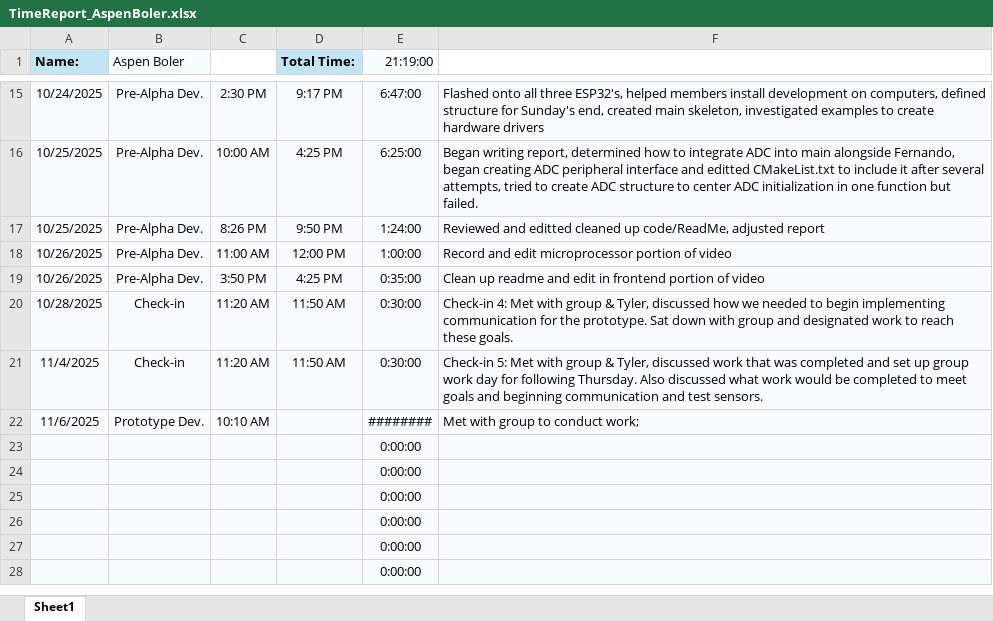
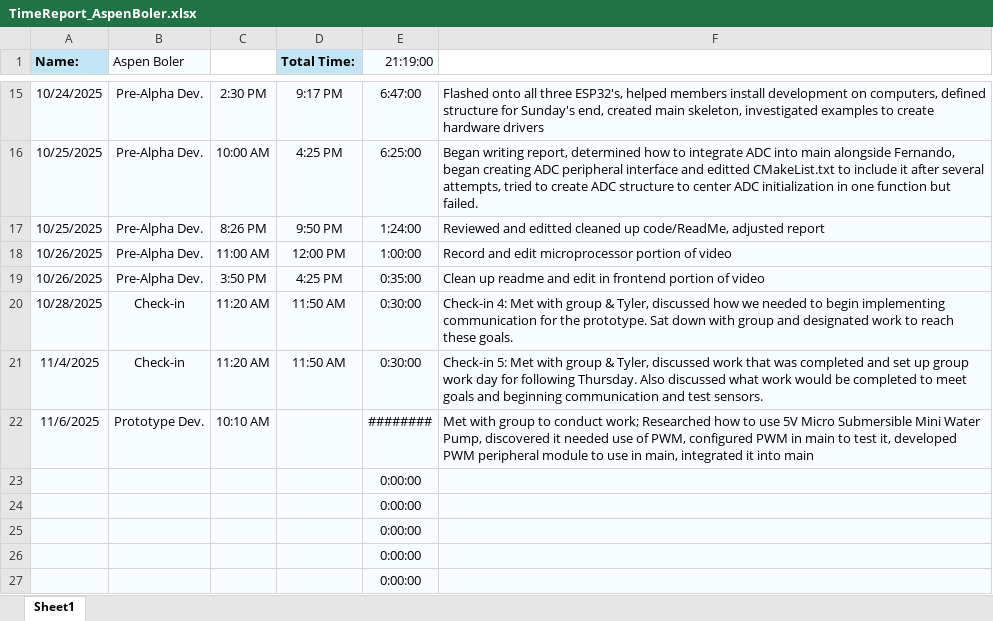
Before and after one commit to aboler/plant-partner, an Excel workbook: Documentation/TimeSheets/TimeReport_AspenBoler.xlsx, sheet Sheet1, drawn as a sheet; only a part is shown, gaps mark what is left out; the shorter side is filled out with more unchanged rows; values as stored, in another font and other column widths than the file's, no borders; the diff names each change by its address in the sheet, - before the commit and + after, or states it on an @@ line.

Commit message:
Update timesheet

```diff
--- a/Documentation/TimeSheets/TimeReport_AspenBoler.xlsx (sheet Sheet1)
+++ b/Documentation/TimeSheets/TimeReport_AspenBoler.xlsx (sheet Sheet1)
-F22: …conduct work;
+F22: …conduct work; Researched how to use 5V Micro Submersible Mini Water Pump, discovered it needed use of PWM, configured PWM in main to test it, developed PWM peripheral module to use in main, integrated it into main
```
